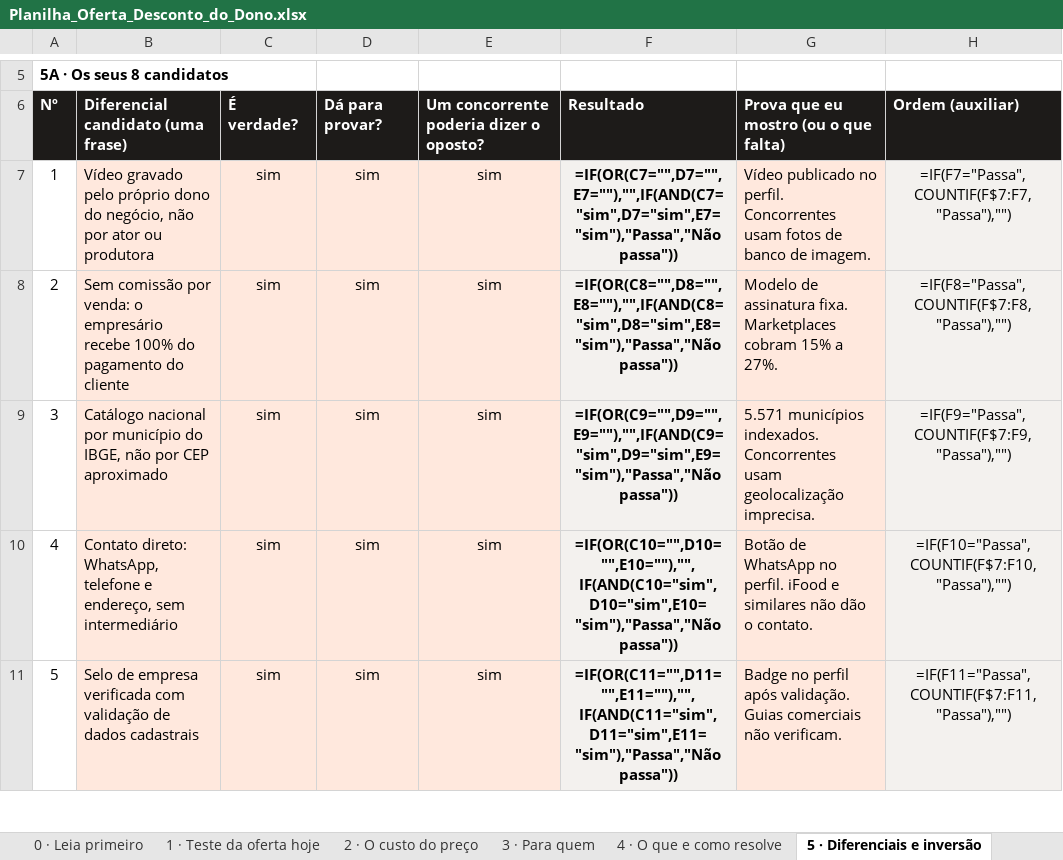
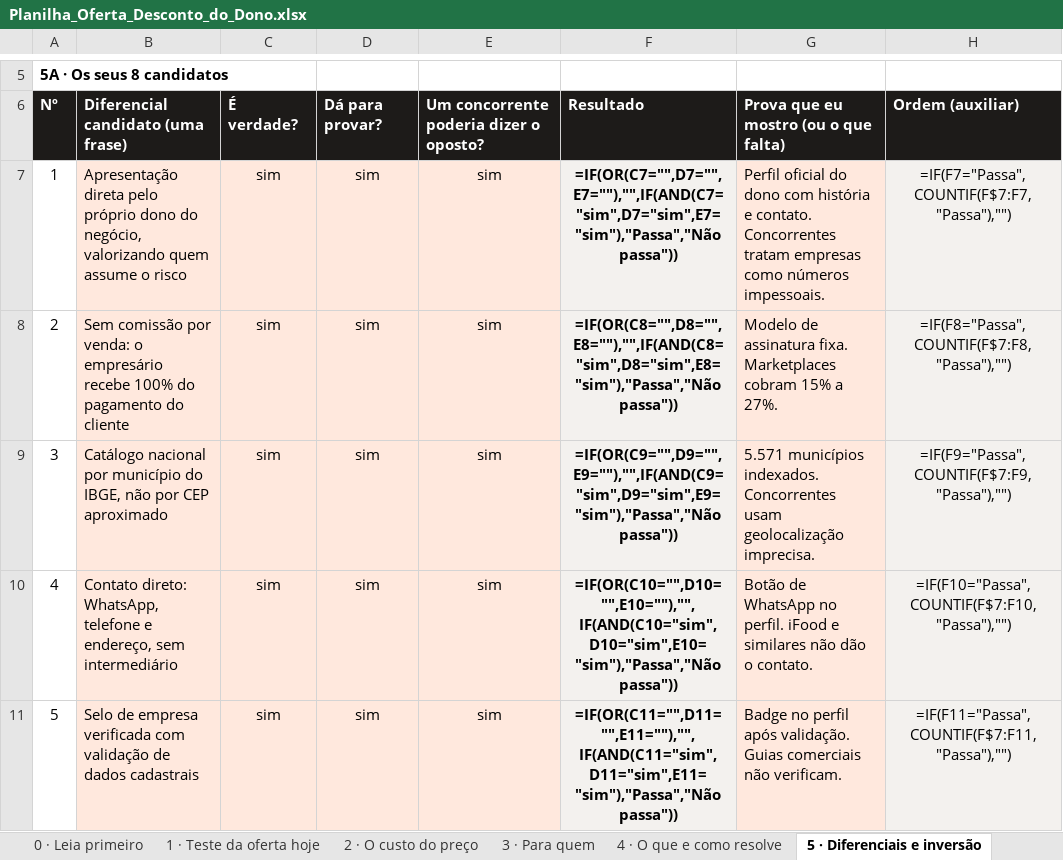
Before and after one commit to DilnSant/desconto_dono, an Excel workbook: .superpowers/implantar/Planilha_Oferta_Desconto_do_Dono.xlsx, sheet 5 · Diferenciais e inversão, drawn as a sheet; only a part is shown, gaps mark what is left out; values as stored, in another font and other column widths than the file's, no borders; formulas without a stored value are shown as written; the diff names each change by its address in the sheet, - before the commit and + after, or states it on an @@ line.

Commit message:
fix(copywriting): remover referencias a video mantendo foco em perfil oficial, historia e contato direto

```diff
--- a/.superpowers/implantar/Planilha_Oferta_Desconto_do_Dono.xlsx (sheet 5 · Diferenciais e inversão)
+++ b/.superpowers/implantar/Planilha_Oferta_Desconto_do_Dono.xlsx (sheet 5 · Diferenciais e inversão)
-B7: Vídeo gravado pelo próprio dono do negócio, não por ator ou produtora
+B7: Apresentação direta pelo próprio dono do negócio, valorizando quem assume o risco
-G7: Vídeo publicado no perfil. Concorrentes usam fotos de banco de imagem.
+G7: Perfil oficial do dono com história e contato. Concorrentes tratam empresas como números impessoais.
```
Also changed, not shown: sheet 4 · O que e como resolve, sheet 9 · Versões da oferta, sheet 6 · Inventário de provas, sheet 7 · As 5 linhas, sheet 8 · Pacotes e preço, sheet 1 · Teste da oferta hoje, 5 other files.
